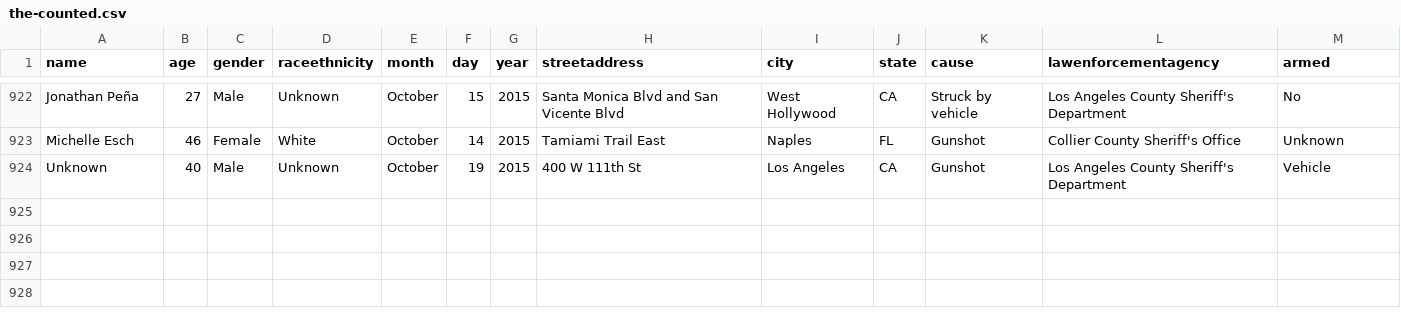
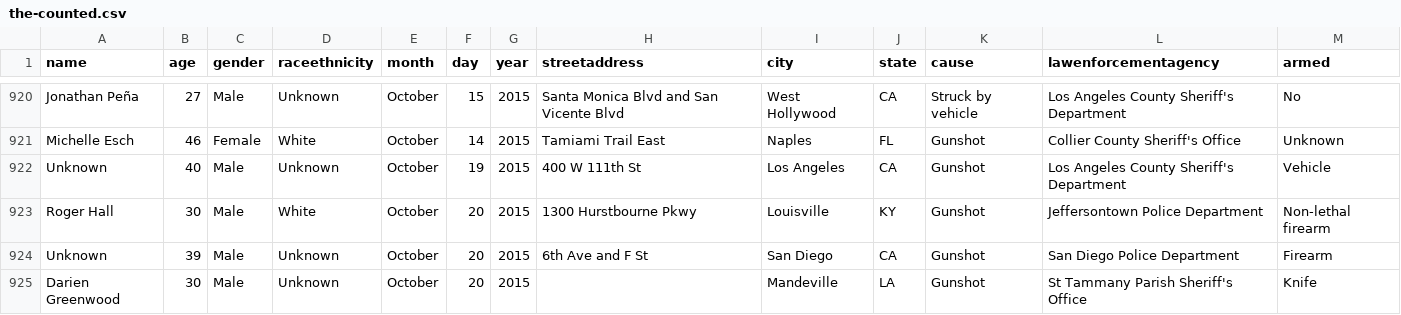
Before and after one commit to tigrevol8888/thecounted, a CSV file: data/the-counted.csv, drawn as a sheet; only a part is shown, gaps mark what is left out; the diff covers the shown part only.

Commit message:
Add latest data from the Guardian's "The Counted"
Taken from https://interactive.guim.co.uk/2015/the-counted/thecounted-data.zip, as requested at 2015-10-21 20:20:01. Content length was 140,559 bytes.

ZIP file contained:

  the-counted.csv
    140,055 bytes
    Last modified 2015-10-21 16:03:34
  README.txt
    280 bytes
    Last modified 2015-10-21 16:03:34

Response headers were:

  content-length:                140559
  via:                           1.1 varnish
  x-cache:                       MISS
  access-control-expose-headers: Date
  x-amz-id-2:                    i5dyRxFwBSIJXmefZz/Q3j1TRTK/0tf7h8E9WYdchr1cQ/mtkn8JXBfGT7dknWENMb2pk0bF3fs=
  accept-ranges:                 bytes
  x-timer:                       S1445458801.572065,VS0,VE136
  server:                        AmazonS3
  last-modified:                 Wed, 21 Oct 2015 20:04:06 GMT
  connection:                    keep-alive
  x-amz-request-id:              3439F4D610645E79
  x-cache-hits:                  0
  etag:                          "2e845f25115c4f205062eff4e9b19669"
  x-served-by:                   cache-atl6225-ATL
  cache-control:                 max-age=20
  date:                          Wed, 21 Oct 2015 20:20:01 GMT
  access-control-allow-origin:   *
  access-control-allow-headers:  Accept,Authorization,Cache-Control,Content-Type,DNT,If-Modified-Since,Keep-Alive,Origin,User-Agent,X-Mx-ReqToken,X-Requested-With
  content-type:                  application/zip
  age:                           0
  access-control-allow-methods:  GET, POST, PUT, DELETE, OPTIONS

```diff
--- a/data/the-counted.csv
+++ b/data/the-counted.csv
@@ -924 +922,4 @@ name,age,gender,raceethnicity,month,day,year,streetaddress,city,state,cause,lawe
 "Unknown","40","Male","Unknown","October","19","2015","400 W 111th St","Los Angeles","CA","Gunshot","Los Angeles County Sheriff's Department","Vehicle"
+"Roger Hall","30","Male","White","October","20","2015","1300 Hurstbourne Pkwy","Louisville","KY","Gunshot","Jeffersontown Police Department","Non-lethal firearm"
+"Unknown","39","Male","Unknown","October","20","2015","6th Ave and F St","San Diego","CA","Gunshot","San Diego Police Department","Firearm"
+"Darien Greenwood","30","Male","Unknown","October","20","2015","","Mandeville","LA","Gunshot","St Tammany Parish Sheriff's Office","Knife"
```
Also changed, not shown: 3 added rows, 2 removed rows and 10 edited cells elsewhere in this file.
